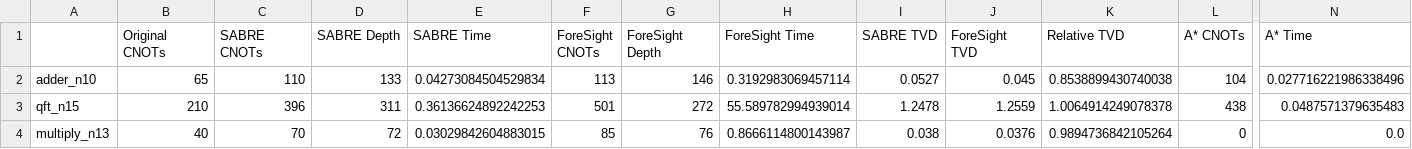
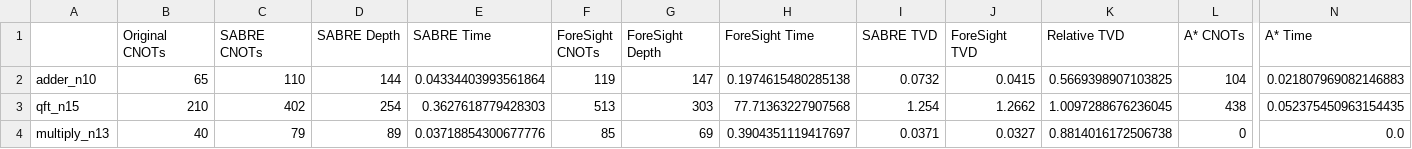
Before and after one commit to suhaskvittal/foresight, a CSV file: mpath/src/weber_noise_sweep_medium_0.03.csv, drawn as a sheet; only a part is shown, gaps mark what is left out; the diff covers the shown part only; the diff names each change by its address in the sheet, - before the commit and + after, or states it on an @@ line.

Commit message:
more noise evals

```diff
--- a/mpath/src/weber_noise_sweep_medium_0.03.csv
+++ b/mpath/src/weber_noise_sweep_medium_0.03.csv
-D2 (SABRE Depth): 133
+D2 (SABRE Depth): 144
-E2 (SABRE Time): 0.04273084504529834
+E2 (SABRE Time): 0.04334403993561864
-F2 (ForeSight CNOTs): 113
+F2 (ForeSight CNOTs): 119
-G2 (ForeSight Depth): 146
+G2 (ForeSight Depth): 147
-H2 (ForeSight Time): 0.3192983069457114
+H2 (ForeSight Time): 0.1974615480285138
-I2 (SABRE TVD): 0.0527
+I2 (SABRE TVD): 0.0732
-J2 (ForeSight TVD): 0.045
+J2 (ForeSight TVD): 0.0415
-K2 (Relative TVD): 0.8538899430740038
+K2 (Relative TVD): 0.5669398907103825
-N2 (A* Time): 0.027716221986338496
+N2 (A* Time): 0.021807969082146883
-C3 (SABRE CNOTs): 396
+C3 (SABRE CNOTs): 402
-D3 (SABRE Depth): 311
+D3 (SABRE Depth): 254
-E3 (SABRE Time): 0.36136624892242253
+E3 (SABRE Time): 0.3627618779428303
-F3 (ForeSight CNOTs): 501
+F3 (ForeSight CNOTs): 513
-G3 (ForeSight Depth): 272
+G3 (ForeSight Depth): 303
-H3 (ForeSight Time): 55.589782994939014
+H3 (ForeSight Time): 77.71363227907568
-I3 (SABRE TVD): 1.2478
+I3 (SABRE TVD): 1.254
-J3 (ForeSight TVD): 1.2559
+J3 (ForeSight TVD): 1.2662
-K3 (Relative TVD): 1.0064914249078378
+K3 (Relative TVD): 1.0097288676236045
-N3 (A* Time): 0.0487571379635483
+N3 (A* Time): 0.052375450963154435
-C4 (SABRE CNOTs): 70
+C4 (SABRE CNOTs): 79
-D4 (SABRE Depth): 72
+D4 (SABRE Depth): 89
-E4 (SABRE Time): 0.03029842604883015
+E4 (SABRE Time): 0.03718854300677776
-G4 (ForeSight Depth): 76
+G4 (ForeSight Depth): 69
-H4 (ForeSight Time): 0.8666114800143987
+H4 (ForeSight Time): 0.3904351119417697
-I4 (SABRE TVD): 0.038
+I4 (SABRE TVD): 0.0371
-J4 (ForeSight TVD): 0.0376
+J4 (ForeSight TVD): 0.0327
-K4 (Relative TVD): 0.9894736842105264
+K4 (Relative TVD): 0.8814016172506738
```
Also changed, not shown: 57 edited cells elsewhere in this file, 10 other files.
